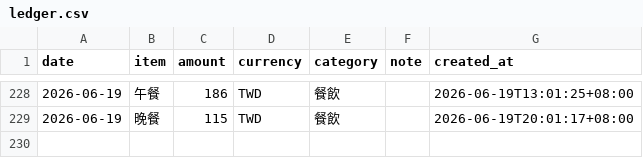
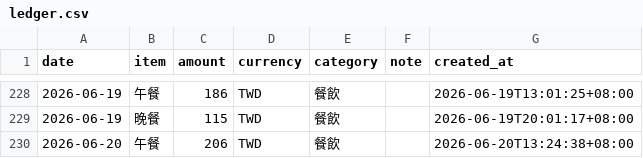
Before and after one commit to yuming920619-svg/Myhermesagi, a CSV file: bookkeeping/ledger.csv, drawn as a sheet; only a part is shown, gaps mark what is left out; the diff names each change by its address in the sheet, - before the commit and + after, or states it on an @@ line.

```diff
--- a/bookkeeping/ledger.csv
+++ b/bookkeeping/ledger.csv
+row 230: 2026-06-20 | 午餐 | 206 | TWD | 餐飲 |  | 2026-06-20T13:24:38+08:00
```
Also changed, not shown: 1 other file.
